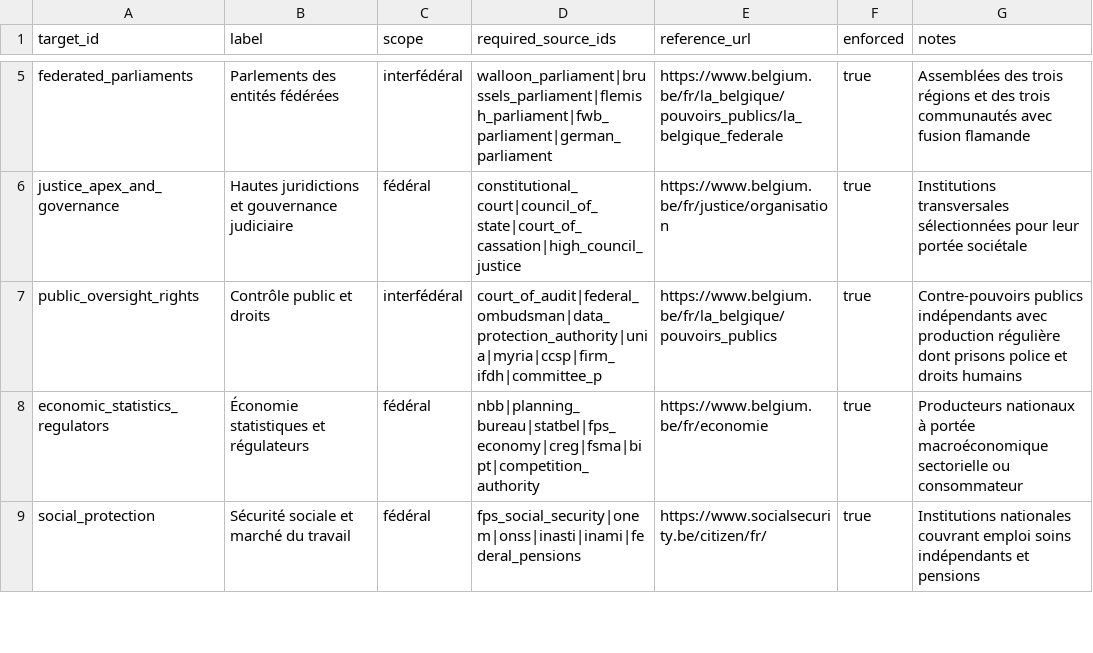
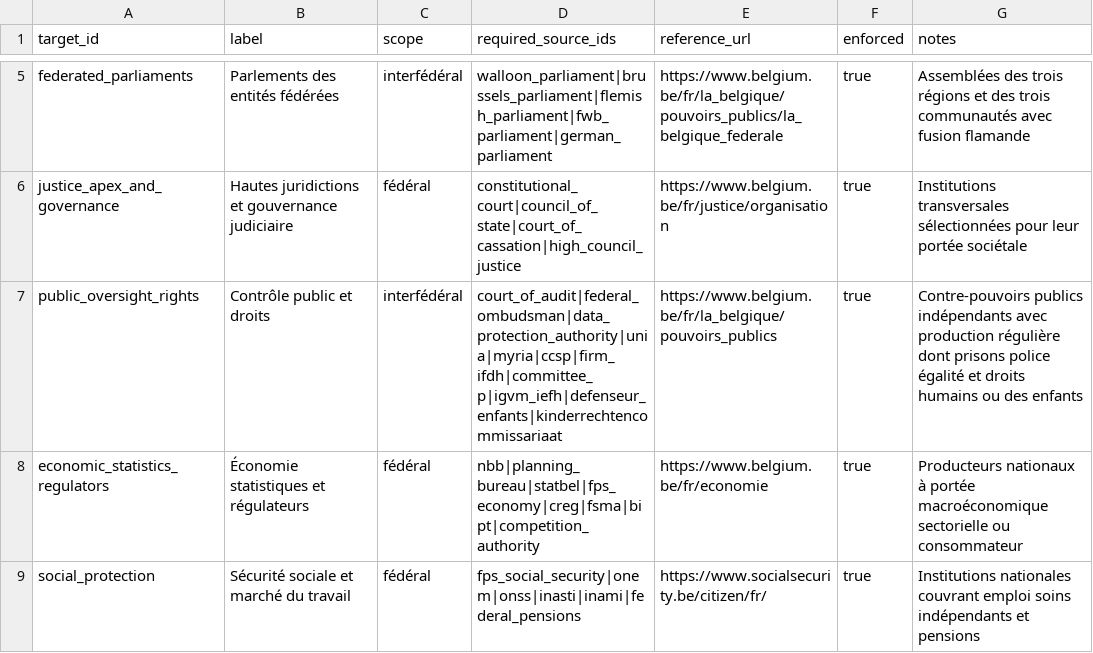
Before and after one commit to corentinlrnt/veille-redaction-belge, a CSV file: data/coverage_targets.csv, drawn as a sheet; only a part is shown, gaps mark what is left out.

```diff
--- a/data/coverage_targets.csv
+++ b/data/coverage_targets.csv
@@ -6,3 +6,3 @@ federated_parliaments,Parlements des entités fédérées,interfédéral,walloon
 justice_apex_and_governance,Hautes juridictions et gouvernance judiciaire,fédéral,constitutional_court|council_of_state|court_of_cassation|high_council_justice,https://www.belgium.be/fr/justice/organisation,true,Institutions transversales sélectionnées pour leur portée sociétale
-public_oversight_rights,Contrôle public et droits,interfédéral,court_of_audit|federal_ombudsman|data_protection_authority|unia|myria|ccsp|firm_ifdh|committee_p,https://www.belgium.be/fr/la_belgique/pouvoirs_publics,true,Contre-pouvoirs publics indépendants avec production régulière dont prisons police et droits humains
+public_oversight_rights,Contrôle public et droits,interfédéral,court_of_audit|federal_ombudsman|data_protection_authority|unia|myria|ccsp|firm_ifdh|committee_p|igvm_iefh|defenseur_enfants|kinderrechtencommissariaat,https://www.belgium.be/fr/la_belgique/pouvoirs_publics,true,Contre-pouvoirs publics indépendants avec production régulière dont prisons police égalité et droits humains ou des enfants
 economic_statistics_regulators,Économie statistiques et régulateurs,fédéral,nbb|planning_bureau|statbel|fps_economy|creg|fsma|bipt|competition_authority,https://www.belgium.be/fr/economie,true,Producteurs nationaux à portée macroéconomique sectorielle ou consommateur
```
Also changed, not shown: data/endpoints.csv, data/sources.csv, 7 other files.
